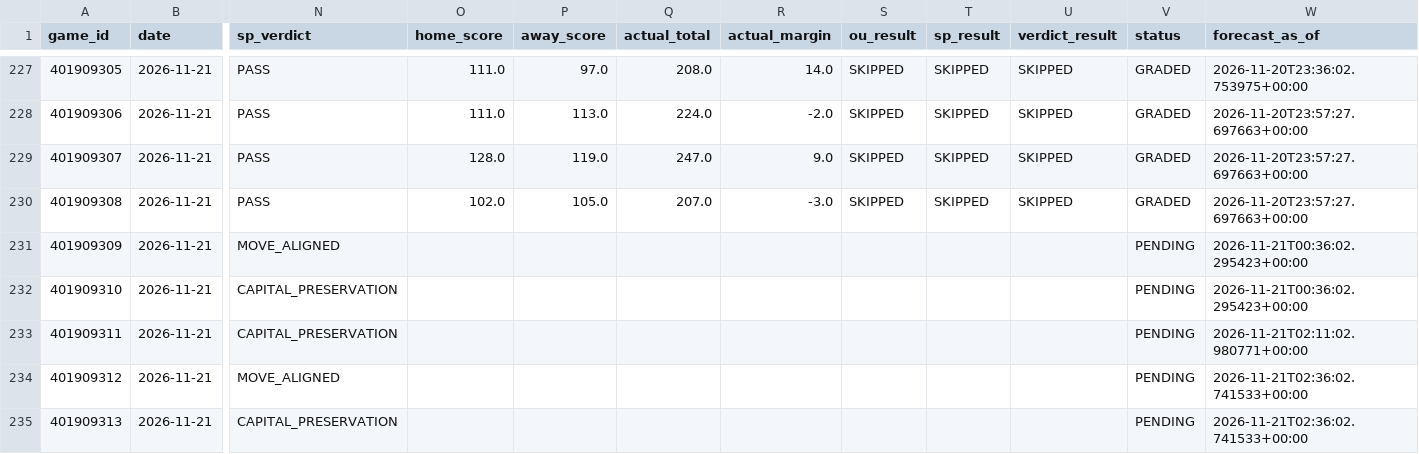
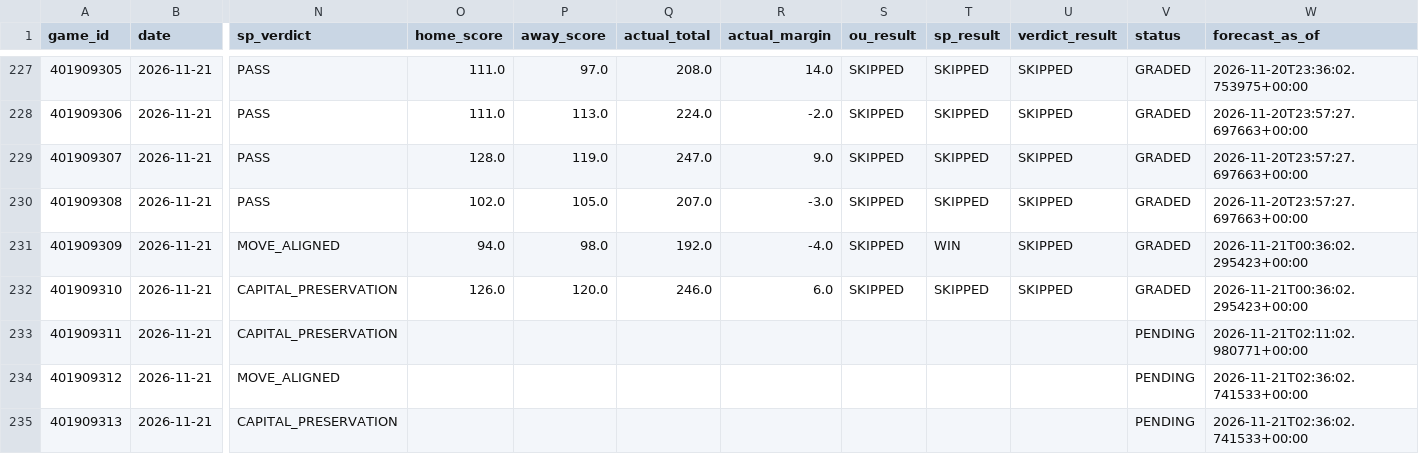
Before and after one commit to Thakky001/NBA, a CSV file: data/raw/predictions_ledger.csv, drawn as a sheet; only a part is shown, gaps mark what is left out; the diff names each change by its address in the sheet, - before the commit and + after, or states it on an @@ line.

```diff
--- a/data/raw/predictions_ledger.csv
+++ b/data/raw/predictions_ledger.csv
-O231 (home_score): (empty)
+O231 (home_score): 94.0
-P231 (away_score): (empty)
+P231 (away_score): 98.0
-Q231 (actual_total): (empty)
+Q231 (actual_total): 192.0
-R231 (actual_margin): (empty)
+R231 (actual_margin): -4.0
-S231:S232 (ou_result): (empty)
+S231:S232 (ou_result): SKIPPED
-T231 (sp_result): (empty)
+T231 (sp_result): WIN
-U231:U232 (verdict_result): (empty)
+U231:U232 (verdict_result): SKIPPED
-V231:V232 (status): PENDING
+V231:V232 (status): GRADED
-O232 (home_score): (empty)
+O232 (home_score): 126.0
-P232 (away_score): (empty)
+P232 (away_score): 120.0
-Q232 (actual_total): (empty)
+Q232 (actual_total): 246.0
-R232 (actual_margin): (empty)
+R232 (actual_margin): 6.0
-T232 (sp_result): (empty)
+T232 (sp_result): SKIPPED
```
